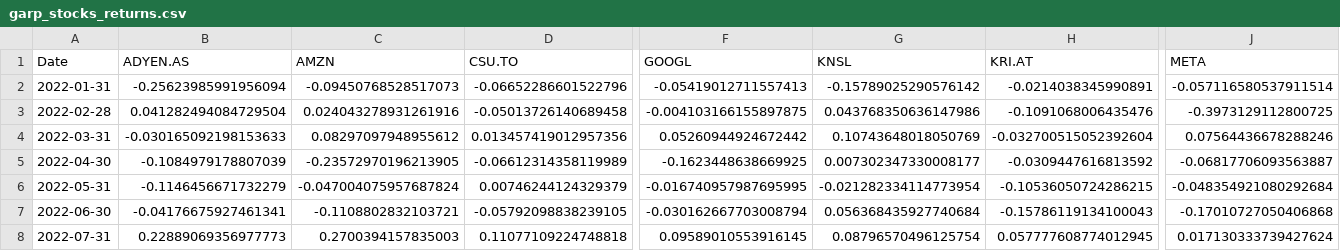
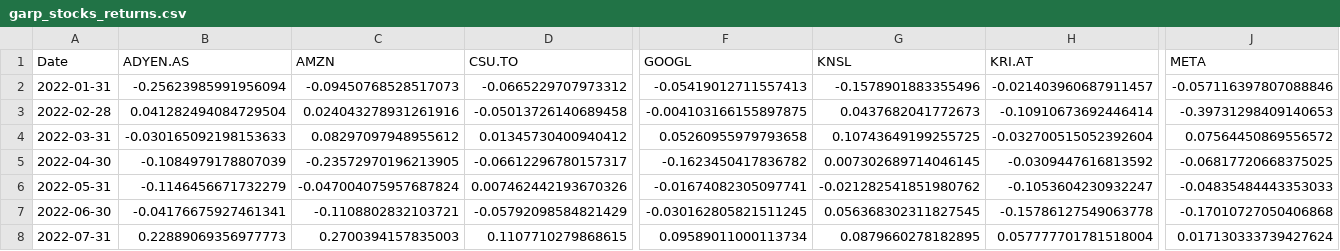
Before and after one commit to Camssuazh/IAE_METZ_2026_EMPIRICAL_FINANCE, a CSV file: PROJET_GARP/data/processed/garp_stocks_returns.csv, drawn as a sheet; only a part is shown, gaps mark what is left out; the diff covers the shown part only; the diff names each change by its address in the sheet, - before the commit and + after, or states it on an @@ line.

```diff
--- a/PROJET_GARP/data/processed/garp_stocks_returns.csv
+++ b/PROJET_GARP/data/processed/garp_stocks_returns.csv
-D2 (CSU.TO): -0.06652286601522796
+D2 (CSU.TO): -0.0665229707973312
-G2 (KNSL): -0.15789025290576142
+G2 (KNSL): -0.1578901883355496
-H2 (KRI.AT): -0.0214038345990891
+H2 (KRI.AT): -0.021403960687911457
-J2 (META): -0.057116580537911514
+J2 (META): -0.057116397807088846
-G3 (KNSL): 0.043768350636147986
+G3 (KNSL): 0.0437682041772673
-H3 (KRI.AT): -0.1091068006435476
+H3 (KRI.AT): -0.10910673692446414
-J3 (META): -0.3973129112800725
+J3 (META): -0.39731298409140653
-D4 (CSU.TO): 0.013457419012957356
+D4 (CSU.TO): 0.01345730400940412
-F4 (GOOGL): 0.05260944924672442
+F4 (GOOGL): 0.05260955979793658
-G4 (KNSL): 0.10743648018050769
+G4 (KNSL): 0.10743649199255725
-J4 (META): 0.07564436678288246
+J4 (META): 0.07564450869556572
-D5 (CSU.TO): -0.06612314358119989
+D5 (CSU.TO): -0.06612296780157317
-F5 (GOOGL): -0.1623448638669925
+F5 (GOOGL): -0.1623450417836782
-G5 (KNSL): 0.007302347330008177
+G5 (KNSL): 0.007302689714046145
-J5 (META): -0.06817706093563887
+J5 (META): -0.06817720668375025
-D6 (CSU.TO): 0.00746244124329379
+D6 (CSU.TO): 0.007462442193670326
-F6 (GOOGL): -0.016740957987695995
+F6 (GOOGL): -0.01674082305097741
-G6 (KNSL): -0.021282334114773954
+G6 (KNSL): -0.021282541851980762
-H6 (KRI.AT): -0.10536050724286215
+H6 (KRI.AT): -0.1053604230932247
-J6 (META): -0.048354921080292684
+J6 (META): -0.04835484443353033
-D7 (CSU.TO): -0.05792098838239105
+D7 (CSU.TO): -0.05792098584821429
-F7 (GOOGL): -0.030162667703008794
+F7 (GOOGL): -0.030162805821511245
-G7 (KNSL): 0.056368435927740684
+G7 (KNSL): 0.056368302311827545
-H7 (KRI.AT): -0.15786119134100043
+H7 (KRI.AT): -0.15786127549063778
-D8 (CSU.TO): 0.11077109224748818
+D8 (CSU.TO): 0.1107710279868615
-F8 (GOOGL): 0.09589010553916145
+F8 (GOOGL): 0.09589011000113734
-G8 (KNSL): 0.08796570496125754
+G8 (KNSL): 0.0879660278182895
-H8 (KRI.AT): 0.057777608774012945
+H8 (KRI.AT): 0.057777701781518004
```
Also changed, not shown: 114 edited cells elsewhere in this file, PROJET_GARP/data/processed/garp_portfolio_returns.csv, PROJET_GARP/results/tables/performance_stats_garp_growth_value.csv, 6 other files.
